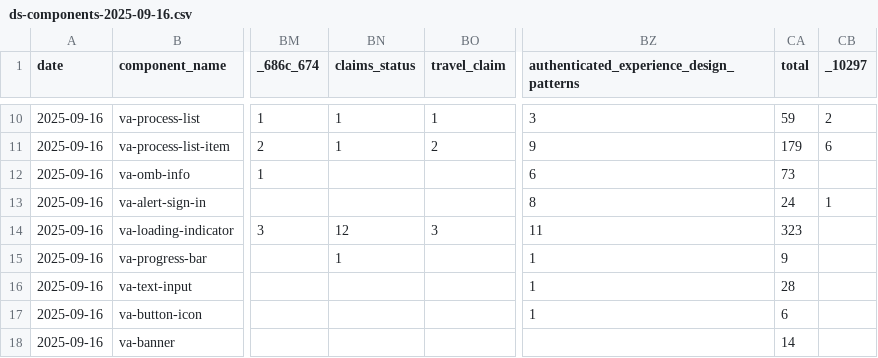
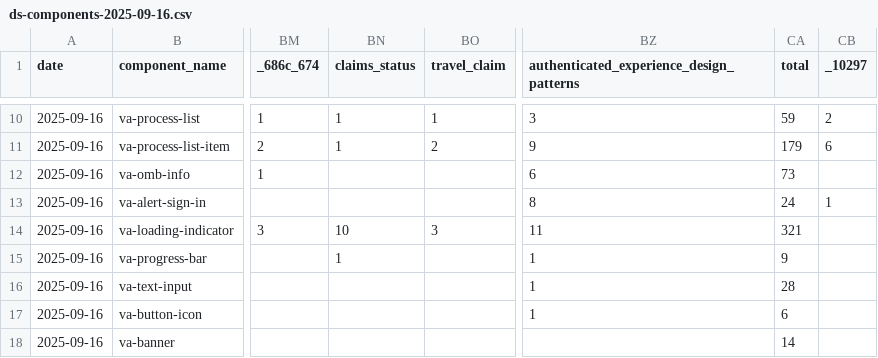
Before and after one commit to department-of-veterans-affairs/component-library, a CSV file: packages/design-system-dashboard-cli/output/ds-components-2025-09-16.csv, drawn as a sheet; only a part is shown, gaps mark what is left out; the diff names each change by its address in the sheet, - before the commit and + after, or states it on an @@ line.

```diff
--- a/packages/design-system-dashboard-cli/output/ds-components-2025-09-16.csv
+++ b/packages/design-system-dashboard-cli/output/ds-components-2025-09-16.csv
-BN14 (claims_status): 12
+BN14 (claims_status): 10
-CA14 (total): 323
+CA14 (total): 321
```
